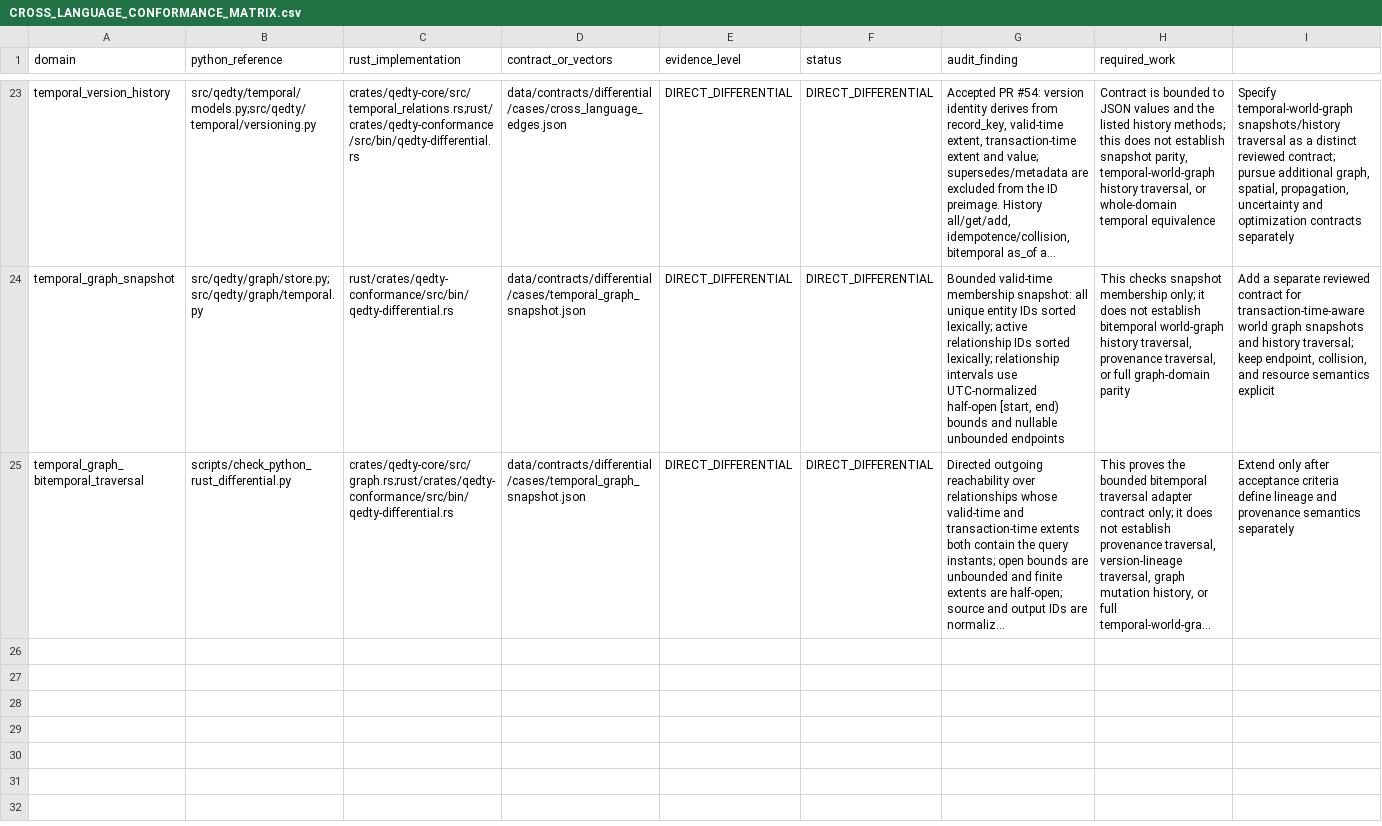
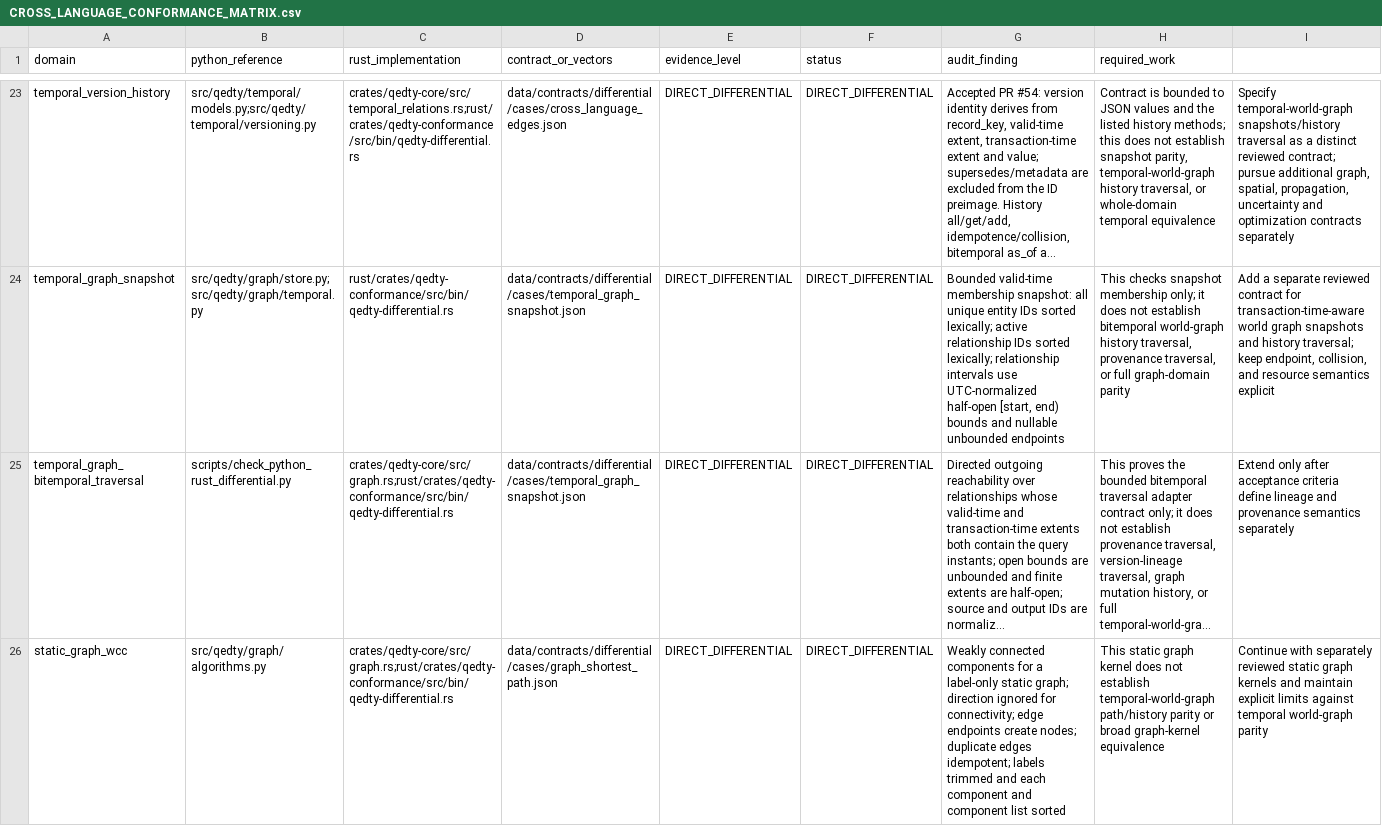
Before and after one commit to shan-005/QEDTY, a CSV file: docs/engineering/CROSS_LANGUAGE_CONFORMANCE_MATRIX.csv, drawn as a sheet; only a part is shown, gaps mark what is left out; long unchanged cells end in …; the diff names each change by its address in the sheet, - before the commit and + after, or states it on an @@ line.

Commit message:
feat: add weakly connected graph conformance

```diff
--- a/docs/engineering/CROSS_LANGUAGE_CONFORMANCE_MATRIX.csv
+++ b/docs/engineering/CROSS_LANGUAGE_CONFORMANCE_MATRIX.csv
+row 26: static_graph_wcc | src/qedty/graph/algorithms.py | crates/qedty-core/src/graph.rs;rust/crates/qedty-conformance/src/bin/qedty-differential.rs | data/contracts/differential/cases/graph_shortest_path.json | DIRECT_DIFFERENTIAL | DIRECT_DIFFERENTIAL | Weakly connected components for a label-only static graph; direction ignored for connectivity; edge endpoints create nodes; duplicate edges idempotent; labels trimmed and each component and component list sorted | This static graph kernel does not establish temporal-world-graph path/history parity or broad graph-kernel equivalence | Continue with separately reviewed static graph kernels and maintain explicit limits against temporal world-graph parity
```
Also changed, not shown: 8 other files.
